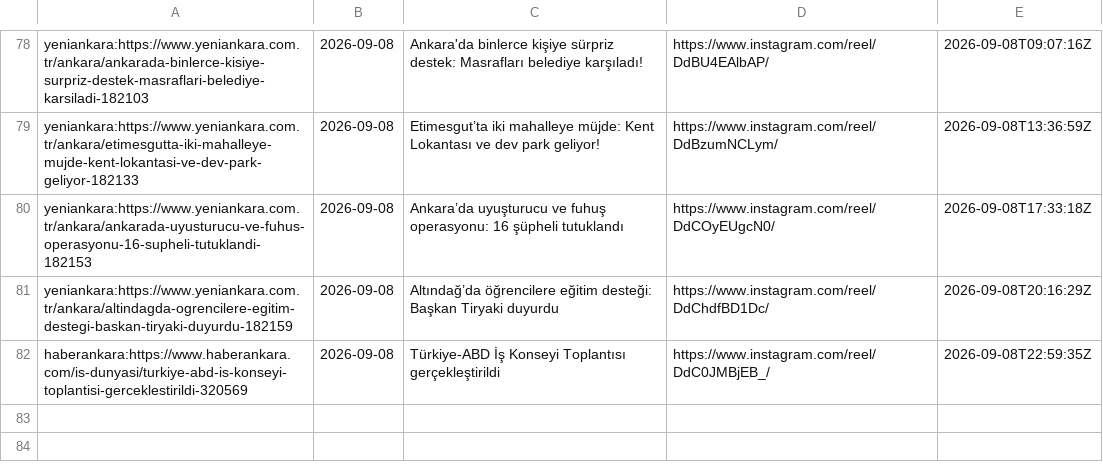
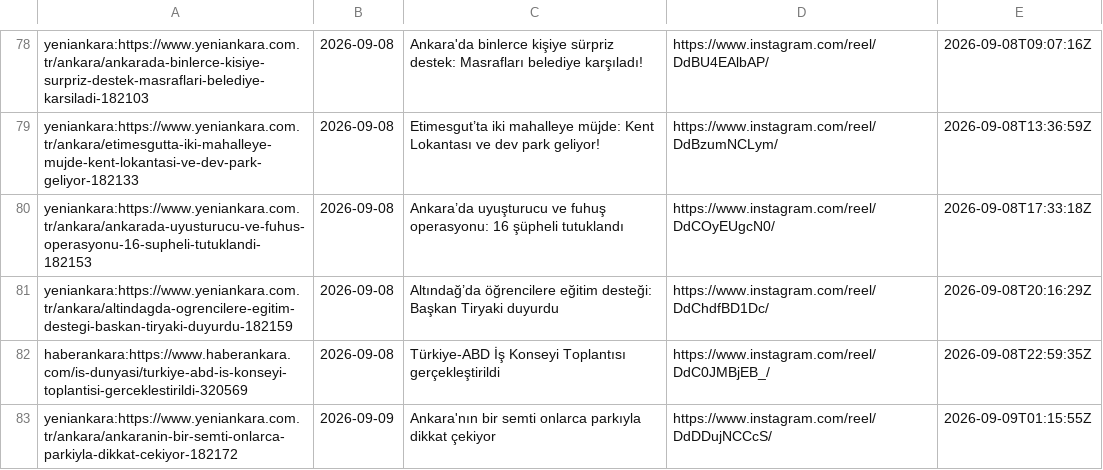
Before and after one commit to beachturk/6saniyedeankara-pipeline, a CSV file: projects/ankara/state.csv, drawn as a sheet; only a part is shown, gaps mark what is left out.

```diff
--- a/projects/ankara/state.csv
+++ b/projects/ankara/state.csv
@@ -82 +82,2 @@ yeniankara:https://www.yeniankara.com.tr/ankara/altindagda-ogrencilere-egitim-de
 haberankara:https://www.haberankara.com/is-dunyasi/turkiye-abd-is-konseyi-toplantisi-gerceklestirildi-320569,2026-09-08,Türkiye-ABD İş Konseyi Toplantısı gerçekleştirildi,https://www.instagram.com/reel/DdC0JMBjEB_/,2026-09-08T22:59:35Z
+yeniankara:https://www.yeniankara.com.tr/ankara/ankaranin-bir-semti-onlarca-parkiyla-dikkat-cekiyor-182172,2026-09-09,Ankara'nın bir semti onlarca parkıyla dikkat çekiyor,https://www.instagram.com/reel/DdDDujNCCcS/,2026-09-09T01:15:55Z
```
